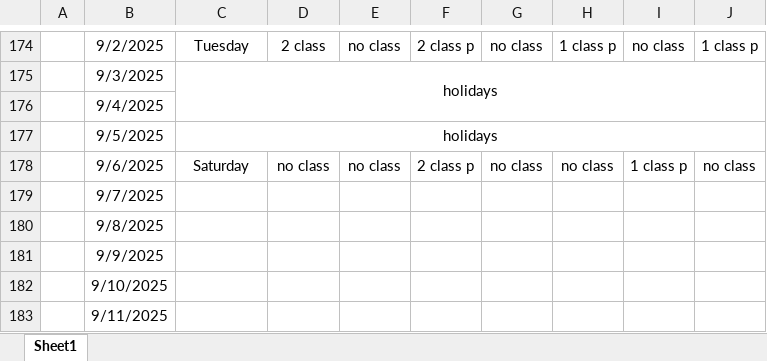
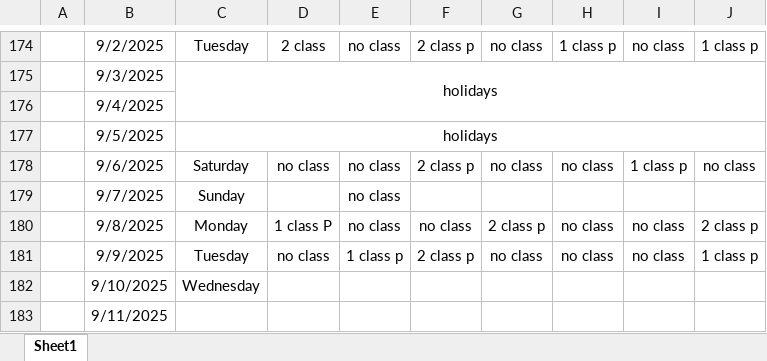
Before and after one commit to Sukdebrmondal/3rd_Year_5th_Semester, an Excel workbook: attendance_sheet.xlsx, sheet Sheet1, drawn as a sheet; only a part is shown, gaps mark what is left out; values as stored, in another font and other column widths than the file's, no borders; the diff names each change by its address in the sheet, - before the commit and + after, or states it on an @@ line.

Commit message:
date

```diff
--- a/attendance_sheet.xlsx (sheet Sheet1)
+++ b/attendance_sheet.xlsx (sheet Sheet1)
-C179: (empty)
+C179: Sunday
-E179:E180: (empty)
+E179:E180: no class
-C180: (empty)
+C180: Monday
-D180: (empty)
+D180: 1 class P
-F180: (empty)
+F180: no class
-G180: (empty)
+G180: 2 class p
-H180:H181: (empty)
+H180:H181: no class
-I180:I181: (empty)
+I180:I181: no class
-J180: (empty)
+J180: 2 class p
-C181: (empty)
+C181: Tuesday
-D181: (empty)
+D181: no class
-E181: (empty)
+E181: 1 class p
-F181: (empty)
+F181: 2 class p
-G181: (empty)
+G181: no class
-J181: (empty)
+J181: 1 class p
-C182: (empty)
+C182: Wednesday
```
